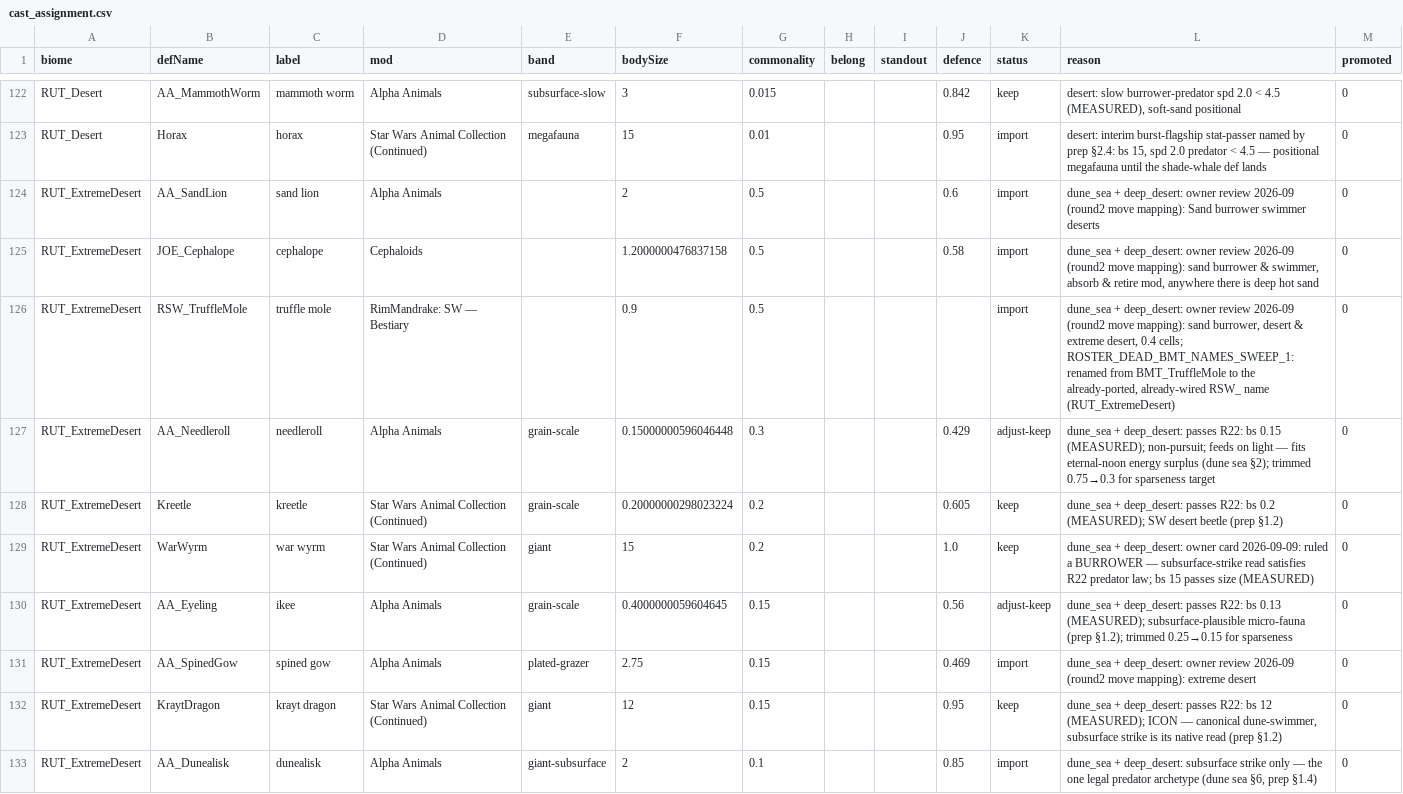
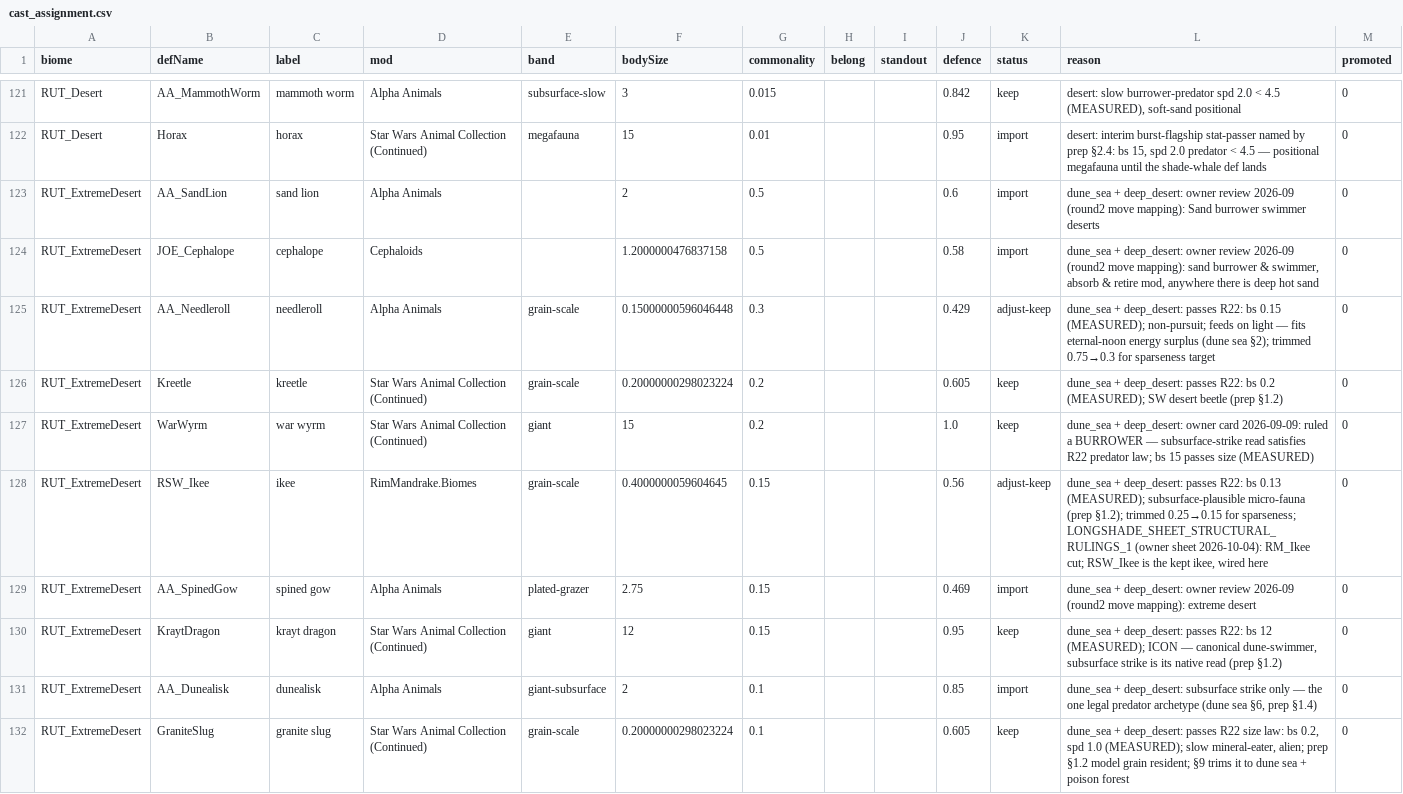
Before and after one commit to Lmandrake/RimMandrake, a CSV file: design/Jawa/fauna/cast_assignment.csv, drawn as a sheet; only a part is shown, gaps mark what is left out; the shorter side is filled out with more unchanged rows; the diff covers the shown part only.

Commit message:
AnimalTolerances: fit the Long Shade sheet's moved/renamed animals to their new homes (10 new bands, 479 unchanged)

```diff
--- a/design/Jawa/fauna/cast_assignment.csv
+++ b/design/Jawa/fauna/cast_assignment.csv
@@ -125,3 +124,2 @@ RUT_ExtremeDesert,AA_SandLion,sand lion,Alpha Animals,,2,0.5,,,0.6,import,dune_s
 RUT_ExtremeDesert,JOE_Cephalope,cephalope,Cephaloids,,1.2000000476837158,0.5,,,0.58,import,"dune_sea + deep_desert: owner review 2026-09 (round2 move mapping): sand burrower & swimmer, absorb & retire mod, anywhere there is deep hot sand",0
-RUT_ExtremeDesert,RSW_TruffleMole,truffle mole,RimMandrake: SW — Bestiary,,0.9,0.5,,,,import,"dune_sea + deep_desert: owner review 2026-09 (round2 move mapping): sand burrower, desert & extreme desert, 0.4 cells; ROSTER_DEAD_BMT_NAMES_SWEEP_1: renamed from BMT_TruffleMole to the already-ported, already-wired RSW_ name (RUT_ExtremeDesert)",0
 RUT_ExtremeDesert,AA_Needleroll,needleroll,Alpha Animals,grain-scale,0.15000000596046448,0.3,,,0.429,adjust-keep,dune_sea + deep_desert: passes R22: bs 0.15 (MEASURED); non-pursuit; feeds on light — fits eternal-noon energy surplus (dune sea §2); trimmed 0.75→0.3 for sparseness target,0
@@ -129,3 +127,3 @@ RUT_ExtremeDesert,Kreetle,kreetle,Star Wars Animal Collection (Continued),grain-
 RUT_ExtremeDesert,WarWyrm,war wyrm,Star Wars Animal Collection (Continued),giant,15,0.2,,,1.0,keep,dune_sea + deep_desert: owner card 2026-09-09: ruled a BURROWER — subsurface-strike read satisfies R22 predator law; bs 15 passes size (MEASURED),0
-RUT_ExtremeDesert,AA_Eyeling,ikee,Alpha Animals,grain-scale,0.4000000059604645,0.15,,,0.56,adjust-keep,dune_sea + deep_desert: passes R22: bs 0.13 (MEASURED); subsurface-plausible micro-fauna (prep §1.2); trimmed 0.25→0.15 for sparseness,0
+RUT_ExtremeDesert,RSW_Ikee,ikee,RimMandrake.Biomes,grain-scale,0.4000000059604645,0.15,,,0.56,adjust-keep,"dune_sea + deep_desert: passes R22: bs 0.13 (MEASURED); subsurface-plausible micro-fauna (prep §1.2); trimmed 0.25→0.15 for sparseness; LONGSHADE_SHEET_STRUCTURAL_RULINGS_1 (owner sheet 2026-10-04): RM_Ikee cut; RSW_Ikee is the kept ikee, wired here",0
 RUT_ExtremeDesert,AA_SpinedGow,spined gow,Alpha Animals,plated-grazer,2.75,0.15,,,0.469,import,dune_sea + deep_desert: owner review 2026-09 (round2 move mapping): extreme desert,0
```
Also changed, not shown: 7 added rows, 1 removed row and 15 edited cells elsewhere in this file, 2 other files.
